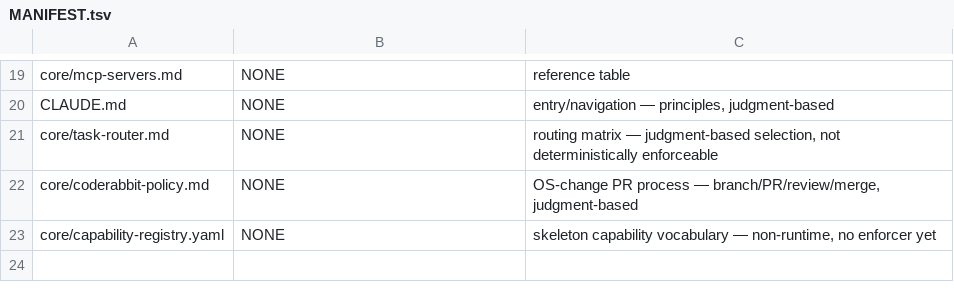
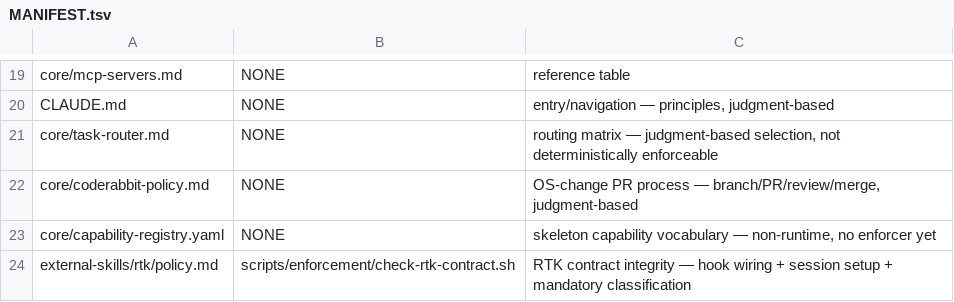
Before and after one commit to yotamfried-ux/Engineering-OS, a TSV file: scripts/enforcement/MANIFEST.tsv, drawn as a sheet; only a part is shown, gaps mark what is left out; the diff names each change by its address in the sheet, - before the commit and + after, or states it on an @@ line.

```diff
--- a/scripts/enforcement/MANIFEST.tsv
+++ b/scripts/enforcement/MANIFEST.tsv
+row 24: external-skills/rtk/policy.md | scripts/enforcement/check-rtk-contract.sh | RTK contract integrity — hook wiring + session setup + mandatory classification
```
Also changed, not shown: 10 other files.
